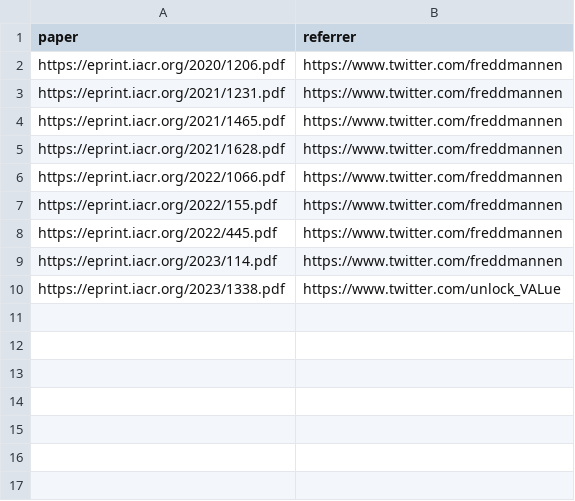
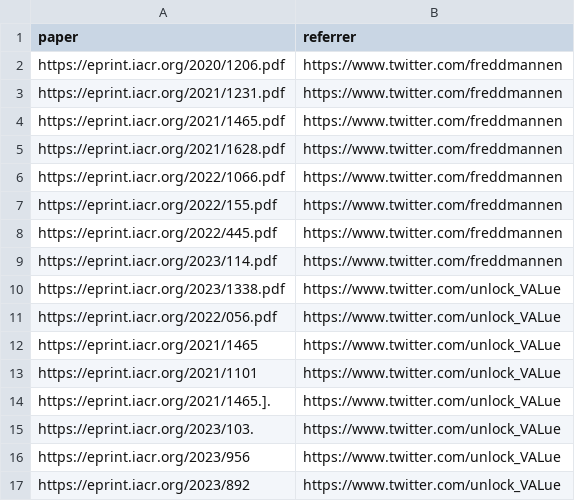
Before and after one commit to mev-fyi/data, a CSV file: data/links/iacr_papers.csv, drawn as a sheet.

```diff
--- a/data/links/iacr_papers.csv
+++ b/data/links/iacr_papers.csv
@@ -10 +10,8 @@ https://eprint.iacr.org/2023/114.pdf,https://www.twitter.com/freddmannen
 https://eprint.iacr.org/2023/1338.pdf,https://www.twitter.com/unlock_VALue
+https://eprint.iacr.org/2022/056.pdf,https://www.twitter.com/unlock_VALue
+https://eprint.iacr.org/2021/1465,https://www.twitter.com/unlock_VALue
+https://eprint.iacr.org/2021/1101,https://www.twitter.com/unlock_VALue
+https://eprint.iacr.org/2021/1465.].,https://www.twitter.com/unlock_VALue
+https://eprint.iacr.org/2023/103.,https://www.twitter.com/unlock_VALue
+https://eprint.iacr.org/2023/956,https://www.twitter.com/unlock_VALue
+https://eprint.iacr.org/2023/892,https://www.twitter.com/unlock_VALue
```
Also changed, not shown: data/links/arxiv_papers.csv, data/links/papers.csv, 12 other files.
